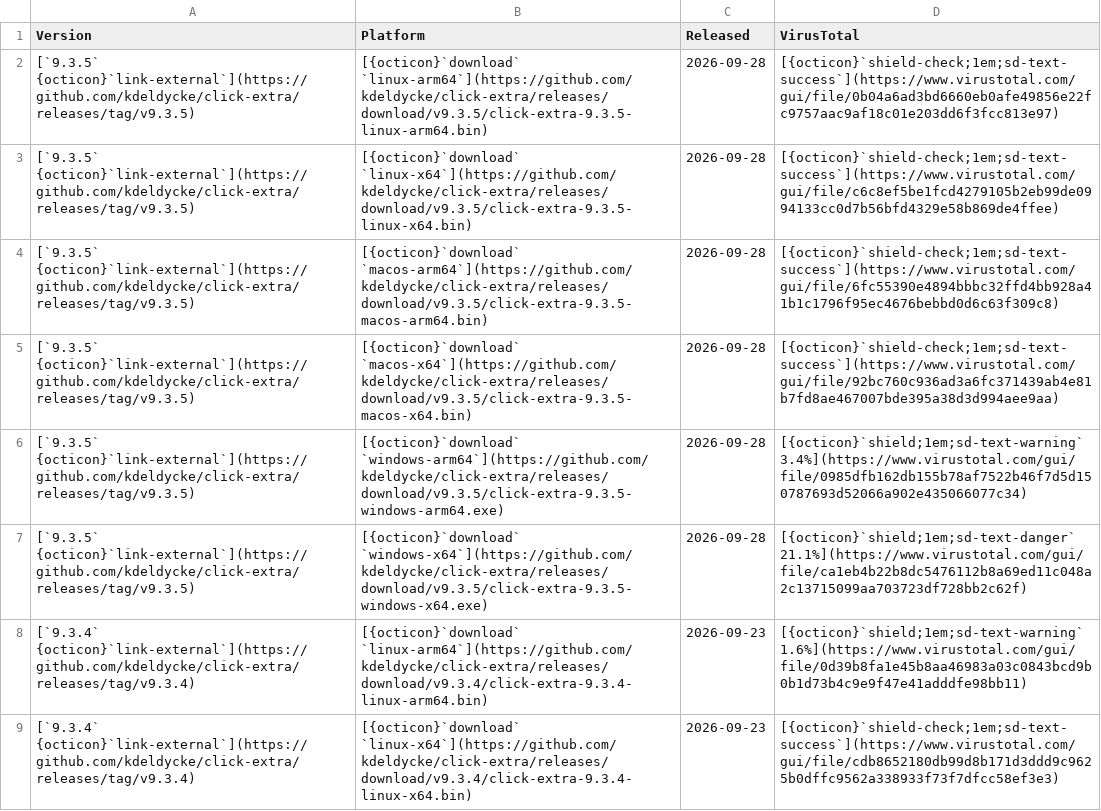
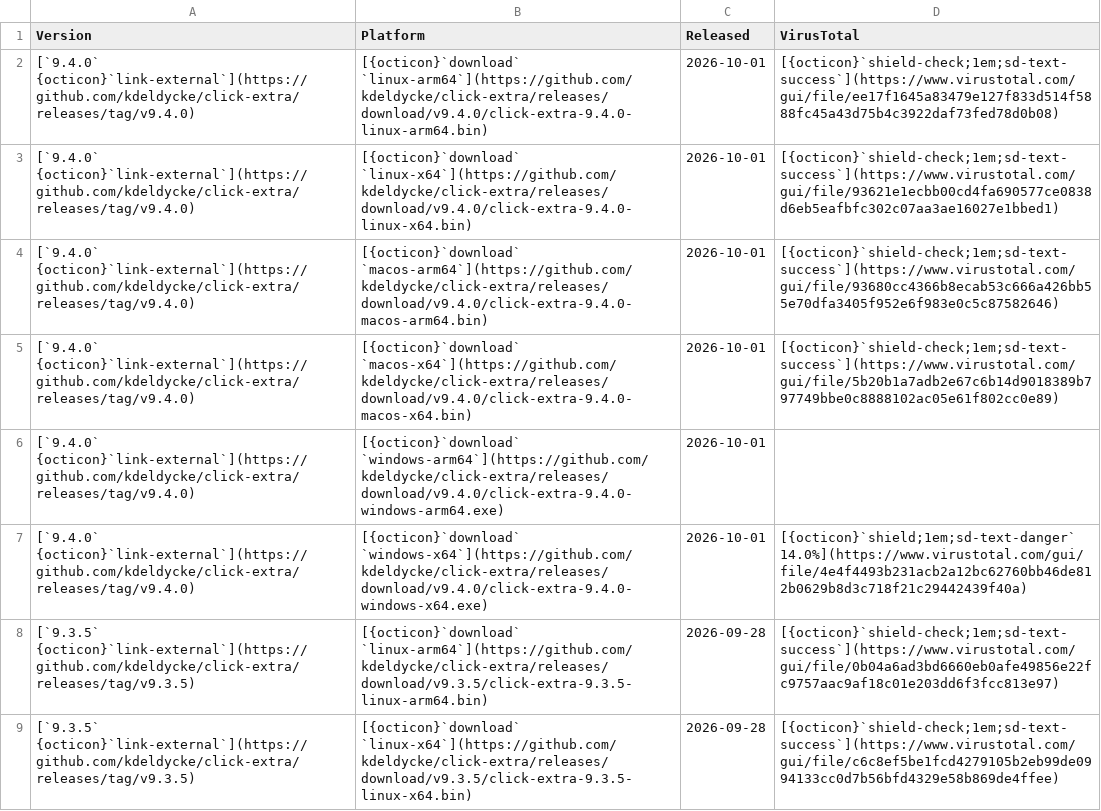
Before and after one commit to kdeldycke/click-extra, a CSV file: docs/assets/binaries.csv, drawn as a sheet; only a part is shown; the shorter side is filled out with more unchanged rows; the diff names each change by its address in the sheet, - before the commit and + after, or states it on an @@ line.

```diff
--- a/docs/assets/binaries.csv
+++ b/docs/assets/binaries.csv
+row 2: [`9.4.0` {octicon}`link-external`](https://github.com/kdeldycke/click-extra/releases/tag/v9.4.0) | [{octicon}`download` `linux-arm64`](https://github.com/kdeldycke/click-extra/releases/download/v9.4.0/click-extra-9.4.0-linux-arm64.bin) | 2026-10-01 | [{octicon}`shield-check;1em;sd-text-success`](https://www.virustotal.com/gui/file/ee17f1645a83479e127f833d514f5888fc45a43d75b4c3922daf73fed78d0b08)
+row 3: [`9.4.0` {octicon}`link-external`](https://github.com/kdeldycke/click-extra/releases/tag/v9.4.0) | [{octicon}`download` `linux-x64`](https://github.com/kdeldycke/click-extra/releases/download/v9.4.0/click-extra-9.4.0-linux-x64.bin) | 2026-10-01 | [{octicon}`shield-check;1em;sd-text-success`](https://www.virustotal.com/gui/file/93621e1ecbb00cd4fa690577ce0838d6eb5eafbfc302c07aa3ae16027e1bbed1)
+row 4: [`9.4.0` {octicon}`link-external`](https://github.com/kdeldycke/click-extra/releases/tag/v9.4.0) | [{octicon}`download` `macos-arm64`](https://github.com/kdeldycke/click-extra/releases/download/v9.4.0/click-extra-9.4.0-macos-arm64.bin) | 2026-10-01 | [{octicon}`shield-check;1em;sd-text-success`](https://www.virustotal.com/gui/file/93680cc4366b8ecab53c666a426bb55e70dfa3405f952e6f983e0c5c87582646)
+row 5: [`9.4.0` {octicon}`link-external`](https://github.com/kdeldycke/click-extra/releases/tag/v9.4.0) | [{octicon}`download` `macos-x64`](https://github.com/kdeldycke/click-extra/releases/download/v9.4.0/click-extra-9.4.0-macos-x64.bin) | 2026-10-01 | [{octicon}`shield-check;1em;sd-text-success`](https://www.virustotal.com/gui/file/5b20b1a7adb2e67c6b14d9018389b797749bbe0c8888102ac05e61f802cc0e89)
+row 6: [`9.4.0` {octicon}`link-external`](https://github.com/kdeldycke/click-extra/releases/tag/v9.4.0) | [{octicon}`download` `windows-arm64`](https://github.com/kdeldycke/click-extra/releases/download/v9.4.0/click-extra-9.4.0-windows-arm64.exe) | 2026-10-01
+row 7: [`9.4.0` {octicon}`link-external`](https://github.com/kdeldycke/click-extra/releases/tag/v9.4.0) | [{octicon}`download` `windows-x64`](https://github.com/kdeldycke/click-extra/releases/download/v9.4.0/click-extra-9.4.0-windows-x64.exe) | 2026-10-01 | [{octicon}`shield;1em;sd-text-danger` 14.0%](https://www.virustotal.com/gui/file/4e4f4493b231acb2a12bc62760bb46de812b0629b8d3c718f21c29442439f40a)
```
Also changed, not shown: docs/assets/virustotal-scans.csv, 1 other file.
